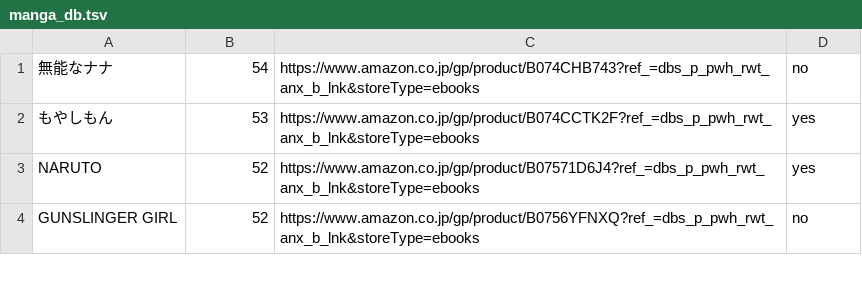
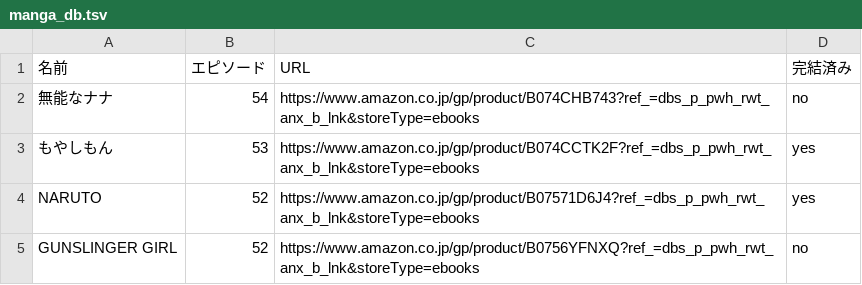
Before and after one commit to researchat/notes, a TSV file: reference/manga_db.tsv, drawn as a sheet; only a part is shown; the diff names each change by its address in the sheet, - before the commit and + after, or states it on an @@ line.

Commit message:
Update manga_db.tsv

```diff
--- a/reference/manga_db.tsv
+++ b/reference/manga_db.tsv
+row 1: 名前 | エピソード | URL | 完結済み
```
